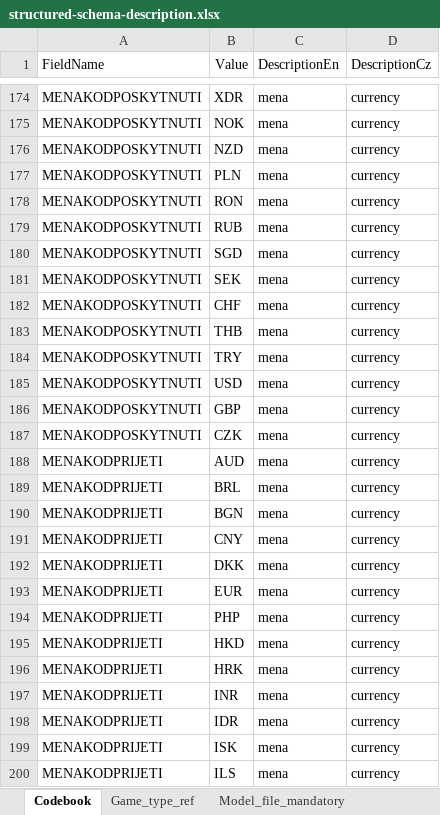
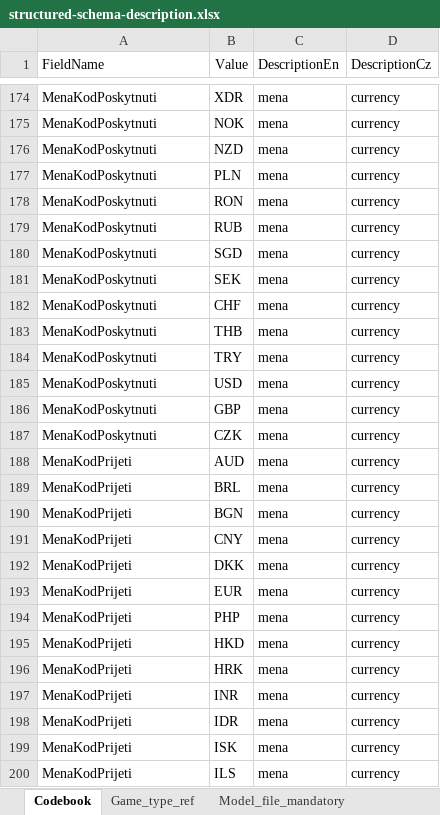
Before and after one commit to Ministerstvo-financi/hazard-komunikacni-rozhrani, an Excel workbook: csv-validator/PackageValidation/ValidationServices/SchemaSource/structured-schema-description.xlsx, sheet Codebook, drawn as a sheet; only a part is shown, gaps mark what is left out; values as stored, in another font and other column widths than the file's, no borders; the diff covers the shown part only; the diff names each change by its address in the sheet, - before the commit and + after, or states it on an @@ line.

```diff
--- a/csv-validator/PackageValidation/ValidationServices/SchemaSource/structured-schema-description.xlsx (sheet Codebook)
+++ b/csv-validator/PackageValidation/ValidationServices/SchemaSource/structured-schema-description.xlsx (sheet Codebook)
-A174:A187 (FieldName): MENAKODPOSKYTNUTI
+A174:A187 (FieldName): MenaKodPoskytnuti
-A188:A200 (FieldName): MENAKODPRIJETI
+A188:A200 (FieldName): MenaKodPrijeti
```
Also changed, not shown: 75 edited cells elsewhere in this sheet, sheet Fields_structure, hidden cells, 3 other files.
